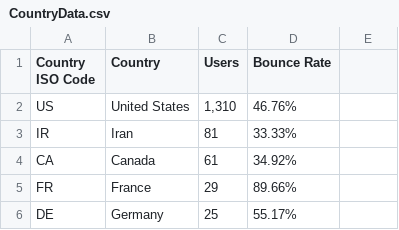
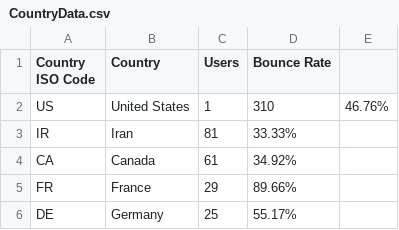
Before and after one commit to zsalar/GeoData, a CSV file: CountryData.csv, drawn as a sheet; only a part is shown.

Commit message:
Update CountryData.csv

```diff
--- a/CountryData.csv
+++ b/CountryData.csv
@@ -1,3 +1,3 @@
 Country ISO Code,Country,Users,Bounce Rate
-US,United States,"1,310",46.76%
+US,United States,1,310,46.76%
 IR,Iran,81,33.33%
```
